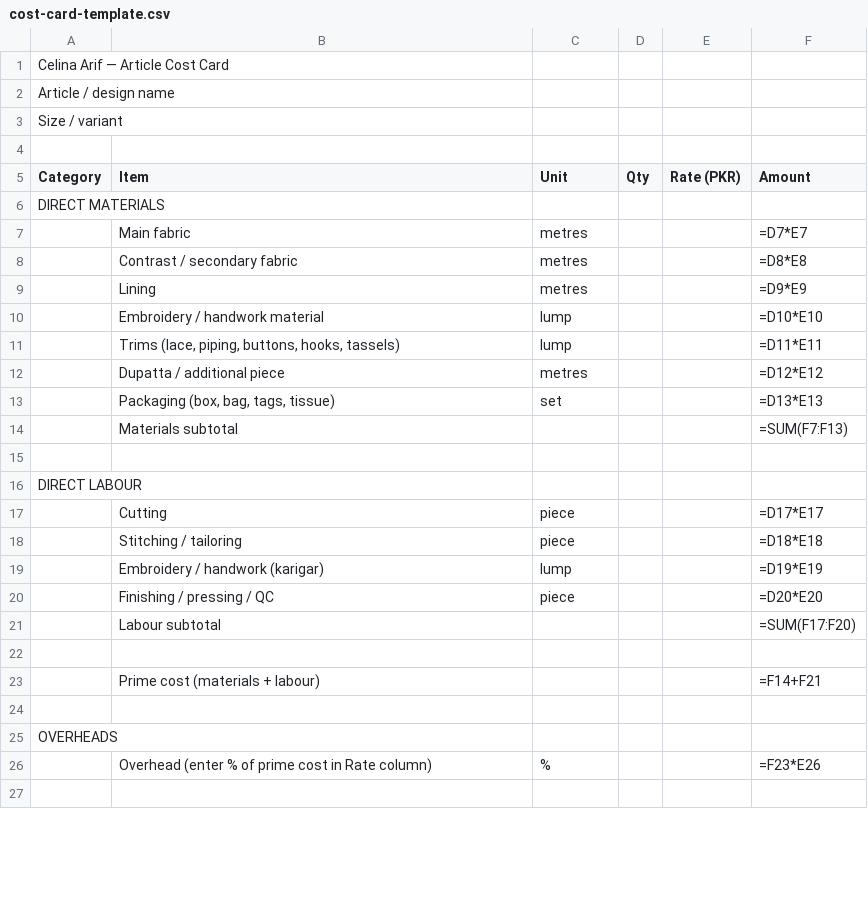
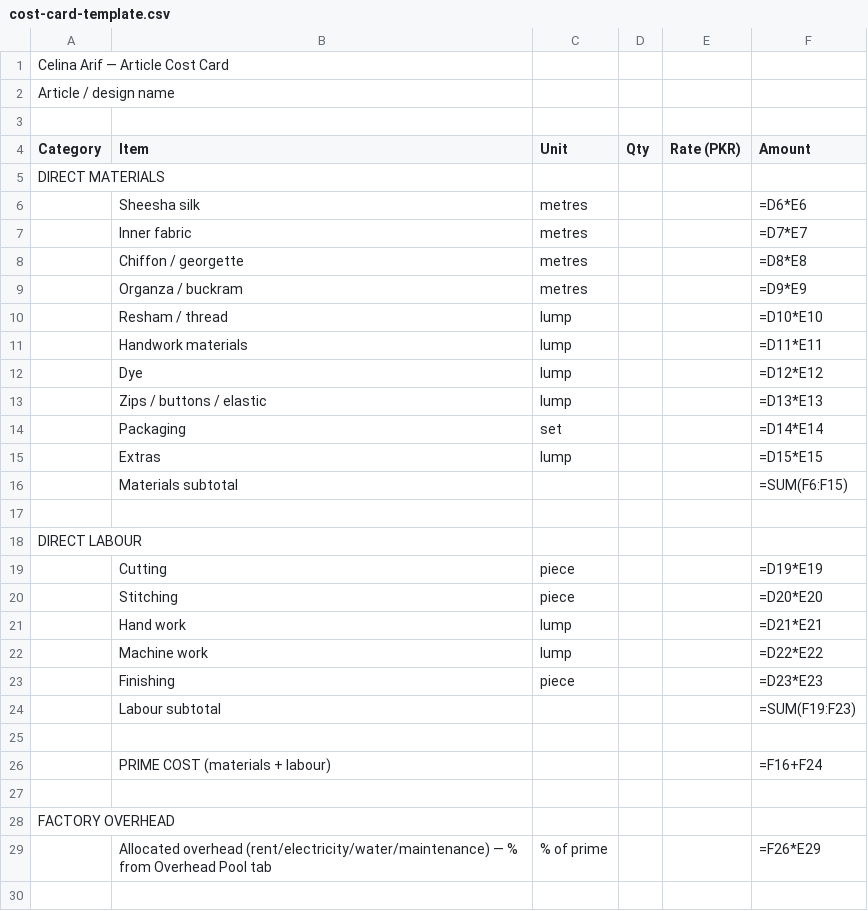
Before and after one commit to celinaarif9-oss/Celina-Arif, a CSV file: finance/costing/cost-card-template.csv, drawn as a sheet; only a part is shown; the diff covers the shown part only.

```diff
--- a/finance/costing/cost-card-template.csv
+++ b/finance/costing/cost-card-template.csv
@@ -2,3 +2,2 @@ Celina Arif — Article Cost Card,,,,,
 Article / design name,,,,,
-Size / variant,,,,,
 ,,,,,
@@ -6,22 +5,26 @@ Category,Item,Unit,Qty,Rate (PKR),Amount
 DIRECT MATERIALS,,,,,
-,Main fabric,metres,,,=D7*E7
-,Contrast / secondary fabric,metres,,,=D8*E8
-,Lining,metres,,,=D9*E9
-,Embroidery / handwork material,lump,,,=D10*E10
-,"Trims (lace, piping, buttons, hooks, tassels)",lump,,,=D11*E11
-,Dupatta / additional piece,metres,,,=D12*E12
-,"Packaging (box, bag, tags, tissue)",set,,,=D13*E13
-,Materials subtotal,,,,=SUM(F7:F13)
+,Sheesha silk,metres,,,=D6*E6
+,Inner fabric,metres,,,=D7*E7
+,Chiffon / georgette,metres,,,=D8*E8
+,Organza / buckram,metres,,,=D9*E9
+,Resham / thread,lump,,,=D10*E10
+,Handwork materials,lump,,,=D11*E11
+,Dye,lump,,,=D12*E12
+,Zips / buttons / elastic,lump,,,=D13*E13
+,Packaging,set,,,=D14*E14
+,Extras,lump,,,=D15*E15
+,Materials subtotal,,,,=SUM(F6:F15)
 ,,,,,
 DIRECT LABOUR,,,,,
-,Cutting,piece,,,=D17*E17
-,Stitching / tailoring,piece,,,=D18*E18
-,Embroidery / handwork (karigar),lump,,,=D19*E19
-,Finishing / pressing / QC,piece,,,=D20*E20
-,Labour subtotal,,,,=SUM(F17:F20)
+,Cutting,piece,,,=D19*E19
+,Stitching,piece,,,=D20*E20
+,Hand work,lump,,,=D21*E21
+,Machine work,lump,,,=D22*E22
+,Finishing,piece,,,=D23*E23
+,Labour subtotal,,,,=SUM(F19:F23)
 ,,,,,
-,Prime cost (materials + labour),,,,=F14+F21
+,PRIME COST (materials + labour),,,,=F16+F24
 ,,,,,
-OVERHEADS,,,,,
-,Overhead (enter % of prime cost in Rate column),%,,,=F23*E26
+FACTORY OVERHEAD,,,,,
+,Allocated overhead (rent/electricity/water/maintenance) — % from Overhead Pool tab,% of prime,,,=F26*E29
 ,,,,,
```
Also changed, not shown: 10 added rows, 2 removed rows and 2 edited cells elsewhere in this file, 2 other files.
